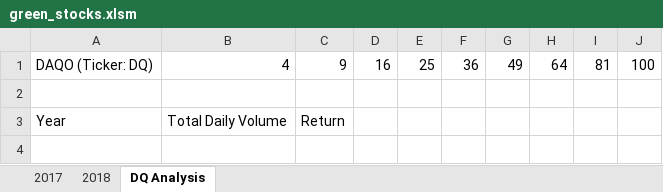
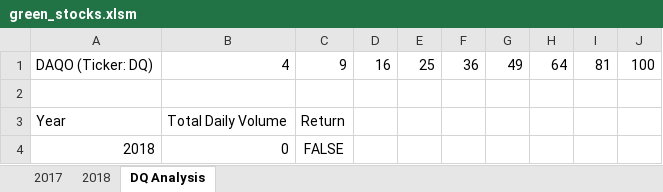
Before and after one commit to Lauramasonjar/stock-analysis, an Excel workbook: green_stocks.xlsm, sheet DQ Analysis, drawn as a sheet; values as stored, in another font and other column widths than the file's, no borders; the diff names each change by its address in the sheet, - before the commit and + after, or states it on an @@ line.

Commit message:
DQ Analysis Yearly Return

```diff
--- a/green_stocks.xlsm (sheet DQ Analysis)
+++ b/green_stocks.xlsm (sheet DQ Analysis)
+row 4: 2018 | 0 | FALSE
```
